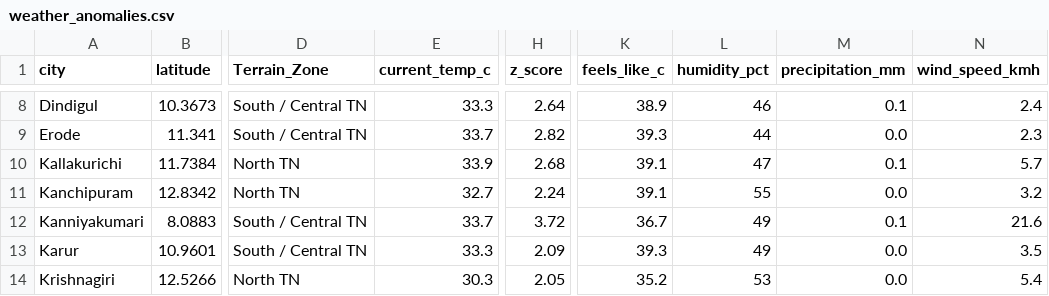
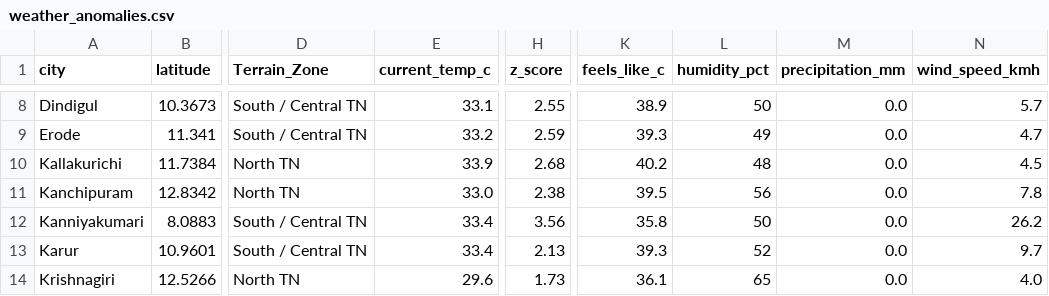
Before and after one commit to Srijith2005/climate_Anomaly_Detector, a CSV file: weather_anomalies.csv, drawn as a sheet; only a part is shown, gaps mark what is left out; the diff covers the shown part only; the diff names each change by its address in the sheet, - before the commit and + after, or states it on an @@ line.

```diff
--- a/weather_anomalies.csv
+++ b/weather_anomalies.csv
-E8 (current_temp_c): 33.3
+E8 (current_temp_c): 33.1
-H8 (z_score): 2.64
+H8 (z_score): 2.55
-L8 (humidity_pct): 46
+L8 (humidity_pct): 50
-M8 (precipitation_mm): 0.1
+M8 (precipitation_mm): 0.0
-N8 (wind_speed_kmh): 2.4
+N8 (wind_speed_kmh): 5.7
-E9 (current_temp_c): 33.7
+E9 (current_temp_c): 33.2
-H9 (z_score): 2.82
+H9 (z_score): 2.59
-L9 (humidity_pct): 44
+L9 (humidity_pct): 49
-N9 (wind_speed_kmh): 2.3
+N9 (wind_speed_kmh): 4.7
-K10 (feels_like_c): 39.1
+K10 (feels_like_c): 40.2
-L10 (humidity_pct): 47
+L10 (humidity_pct): 48
-M10 (precipitation_mm): 0.1
+M10 (precipitation_mm): 0.0
-N10 (wind_speed_kmh): 5.7
+N10 (wind_speed_kmh): 4.5
-E11 (current_temp_c): 32.7
+E11 (current_temp_c): 33.0
-H11 (z_score): 2.24
+H11 (z_score): 2.38
-K11 (feels_like_c): 39.1
+K11 (feels_like_c): 39.5
-L11 (humidity_pct): 55
+L11 (humidity_pct): 56
-N11 (wind_speed_kmh): 3.2
+N11 (wind_speed_kmh): 7.8
-E12 (current_temp_c): 33.7
+E12 (current_temp_c): 33.4
-H12 (z_score): 3.72
+H12 (z_score): 3.56
-K12 (feels_like_c): 36.7
+K12 (feels_like_c): 35.8
-L12 (humidity_pct): 49
+L12 (humidity_pct): 50
-M12 (precipitation_mm): 0.1
+M12 (precipitation_mm): 0.0
-N12 (wind_speed_kmh): 21.6
+N12 (wind_speed_kmh): 26.2
-E13 (current_temp_c): 33.3
+E13 (current_temp_c): 33.4
-H13 (z_score): 2.09
+H13 (z_score): 2.13
-L13 (humidity_pct): 49
+L13 (humidity_pct): 52
-N13 (wind_speed_kmh): 3.5
+N13 (wind_speed_kmh): 9.7
-E14 (current_temp_c): 30.3
+E14 (current_temp_c): 29.6
-H14 (z_score): 2.05
+H14 (z_score): 1.73
-K14 (feels_like_c): 35.2
+K14 (feels_like_c): 36.1
-L14 (humidity_pct): 53
+L14 (humidity_pct): 65
-N14 (wind_speed_kmh): 5.4
+N14 (wind_speed_kmh): 4.0
```
Also changed, not shown: 162 edited cells elsewhere in this file.
